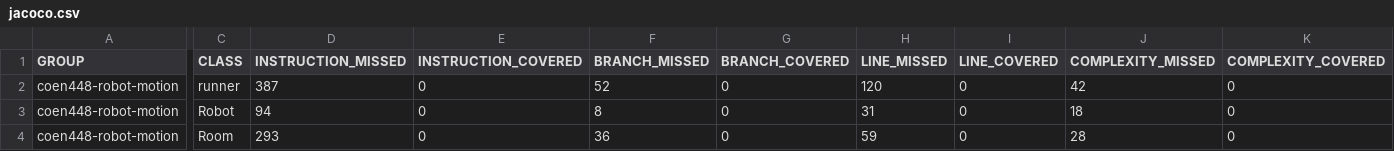
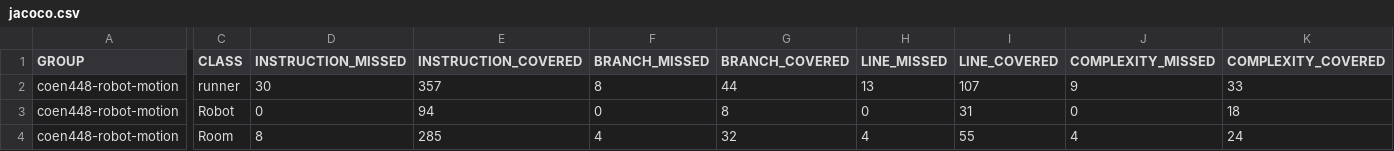
Before and after one commit to mattsklivas/coen448-robot-motion, a CSV file: target/site/jacoco/jacoco.csv, drawn as a sheet; only a part is shown, gaps mark what is left out; the diff covers the shown part only; the diff names each change by its address in the sheet, - before the commit and + after, or states it on an @@ line.

```diff
--- a/target/site/jacoco/jacoco.csv
+++ b/target/site/jacoco/jacoco.csv
-D2 (INSTRUCTION_MISSED): 387
+D2 (INSTRUCTION_MISSED): 30
-E2 (INSTRUCTION_COVERED): 0
+E2 (INSTRUCTION_COVERED): 357
-F2 (BRANCH_MISSED): 52
+F2 (BRANCH_MISSED): 8
-G2 (BRANCH_COVERED): 0
+G2 (BRANCH_COVERED): 44
-H2 (LINE_MISSED): 120
+H2 (LINE_MISSED): 13
-I2 (LINE_COVERED): 0
+I2 (LINE_COVERED): 107
-J2 (COMPLEXITY_MISSED): 42
+J2 (COMPLEXITY_MISSED): 9
-K2 (COMPLEXITY_COVERED): 0
+K2 (COMPLEXITY_COVERED): 33
-D3 (INSTRUCTION_MISSED): 94
+D3 (INSTRUCTION_MISSED): 0
-E3 (INSTRUCTION_COVERED): 0
+E3 (INSTRUCTION_COVERED): 94
-F3 (BRANCH_MISSED): 8
+F3 (BRANCH_MISSED): 0
-G3 (BRANCH_COVERED): 0
+G3 (BRANCH_COVERED): 8
-H3 (LINE_MISSED): 31
+H3 (LINE_MISSED): 0
-I3 (LINE_COVERED): 0
+I3 (LINE_COVERED): 31
-J3 (COMPLEXITY_MISSED): 18
+J3 (COMPLEXITY_MISSED): 0
-K3 (COMPLEXITY_COVERED): 0
+K3 (COMPLEXITY_COVERED): 18
-D4 (INSTRUCTION_MISSED): 293
+D4 (INSTRUCTION_MISSED): 8
-E4 (INSTRUCTION_COVERED): 0
+E4 (INSTRUCTION_COVERED): 285
-F4 (BRANCH_MISSED): 36
+F4 (BRANCH_MISSED): 4
-G4 (BRANCH_COVERED): 0
+G4 (BRANCH_COVERED): 32
-H4 (LINE_MISSED): 59
+H4 (LINE_MISSED): 4
-I4 (LINE_COVERED): 0
+I4 (LINE_COVERED): 55
-J4 (COMPLEXITY_MISSED): 28
+J4 (COMPLEXITY_MISSED): 4
-K4 (COMPLEXITY_COVERED): 0
+K4 (COMPLEXITY_COVERED): 24
```
Also changed, not shown: 6 edited cells elsewhere in this file, 39 other files.
